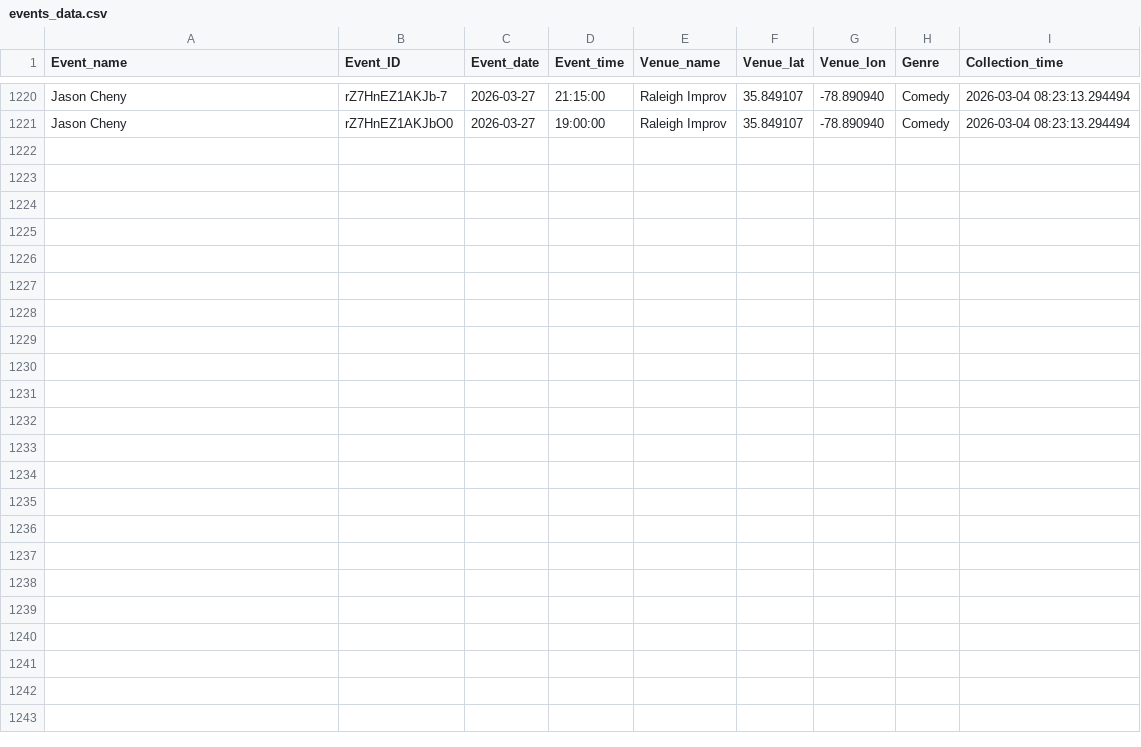
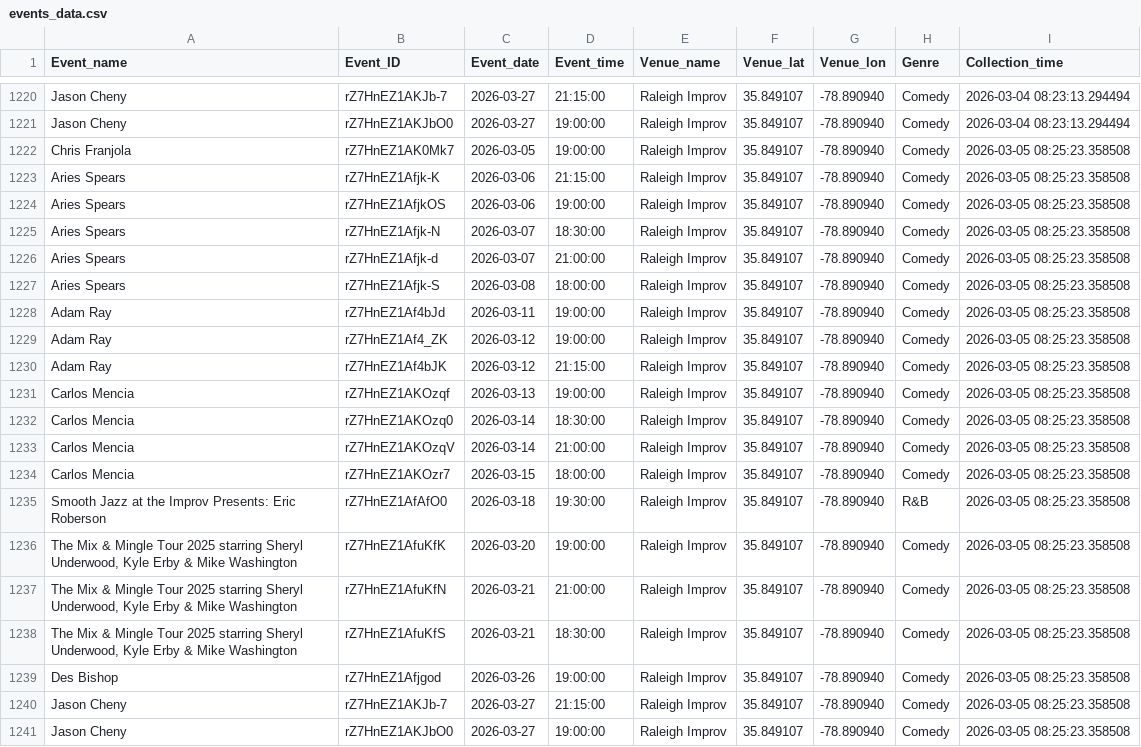
Before and after one commit to lewilliam888/Should-I-Go, a CSV file: data/events_data.csv, drawn as a sheet; only a part is shown, gaps mark what is left out.

```diff
--- a/data/events_data.csv
+++ b/data/events_data.csv
@@ -1221 +1221,21 @@ Jason Cheny,rZ7HnEZ1AKJb-7,2026-03-27,21:15:00,Raleigh Improv,35.849107,-78.8909
 Jason Cheny,rZ7HnEZ1AKJbO0,2026-03-27,19:00:00,Raleigh Improv,35.849107,-78.890940,Comedy,2026-03-04 08:23:13.294494
+Chris Franjola,rZ7HnEZ1AK0Mk7,2026-03-05,19:00:00,Raleigh Improv,35.849107,-78.890940,Comedy,2026-03-05 08:25:23.358508
+Aries Spears,rZ7HnEZ1Afjk-K,2026-03-06,21:15:00,Raleigh Improv,35.849107,-78.890940,Comedy,2026-03-05 08:25:23.358508
+Aries Spears,rZ7HnEZ1AfjkOS,2026-03-06,19:00:00,Raleigh Improv,35.849107,-78.890940,Comedy,2026-03-05 08:25:23.358508
+Aries Spears,rZ7HnEZ1Afjk-N,2026-03-07,18:30:00,Raleigh Improv,35.849107,-78.890940,Comedy,2026-03-05 08:25:23.358508
+Aries Spears,rZ7HnEZ1Afjk-d,2026-03-07,21:00:00,Raleigh Improv,35.849107,-78.890940,Comedy,2026-03-05 08:25:23.358508
+Aries Spears,rZ7HnEZ1Afjk-S,2026-03-08,18:00:00,Raleigh Improv,35.849107,-78.890940,Comedy,2026-03-05 08:25:23.358508
+Adam Ray,rZ7HnEZ1Af4bJd,2026-03-11,19:00:00,Raleigh Improv,35.849107,-78.890940,Comedy,2026-03-05 08:25:23.358508
+Adam Ray,rZ7HnEZ1Af4_ZK,2026-03-12,19:00:00,Raleigh Improv,35.849107,-78.890940,Comedy,2026-03-05 08:25:23.358508
+Adam Ray,rZ7HnEZ1Af4bJK,2026-03-12,21:15:00,Raleigh Improv,35.849107,-78.890940,Comedy,2026-03-05 08:25:23.358508
+Carlos Mencia,rZ7HnEZ1AKOzqf,2026-03-13,19:00:00,Raleigh Improv,35.849107,-78.890940,Comedy,2026-03-05 08:25:23.358508
+Carlos Mencia,rZ7HnEZ1AKOzq0,2026-03-14,18:30:00,Raleigh Improv,35.849107,-78.890940,Comedy,2026-03-05 08:25:23.358508
+Carlos Mencia,rZ7HnEZ1AKOzqV,2026-03-14,21:00:00,Raleigh Improv,35.849107,-78.890940,Comedy,2026-03-05 08:25:23.358508
+Carlos Mencia,rZ7HnEZ1AKOzr7,2026-03-15,18:00:00,Raleigh Improv,35.849107,-78.890940,Comedy,2026-03-05 08:25:23.358508
+Smooth Jazz at the Improv Presents: Eric Roberson,rZ7HnEZ1AfAfO0,2026-03-18,19:30:00,Raleigh Improv,35.849107,-78.890940,R&B,2026-03-05 08:25:23.358508
+"The Mix & Mingle Tour 2025 starring Sheryl Underwood, Kyle Erby & Mike Washington",rZ7HnEZ1AfuKfK,2026-03-20,19:00:00,Raleigh Improv,35.849107,-78.890940,Comedy,2026-03-05 08:25:23.358508
+"The Mix & Mingle Tour 2025 starring Sheryl Underwood, Kyle Erby & Mike Washington",rZ7HnEZ1AfuKfN,2026-03-21,21:00:00,Raleigh Improv,35.849107,-78.890940,Comedy,2026-03-05 08:25:23.358508
+"The Mix & Mingle Tour 2025 starring Sheryl Underwood, Kyle Erby & Mike Washington",rZ7HnEZ1AfuKfS,2026-03-21,18:30:00,Raleigh Improv,35.849107,-78.890940,Comedy,2026-03-05 08:25:23.358508
+Des Bishop,rZ7HnEZ1Afjgod,2026-03-26,19:00:00,Raleigh Improv,35.849107,-78.890940,Comedy,2026-03-05 08:25:23.358508
+Jason Cheny,rZ7HnEZ1AKJb-7,2026-03-27,21:15:00,Raleigh Improv,35.849107,-78.890940,Comedy,2026-03-05 08:25:23.358508
+Jason Cheny,rZ7HnEZ1AKJbO0,2026-03-27,19:00:00,Raleigh Improv,35.849107,-78.890940,Comedy,2026-03-05 08:25:23.358508
```
